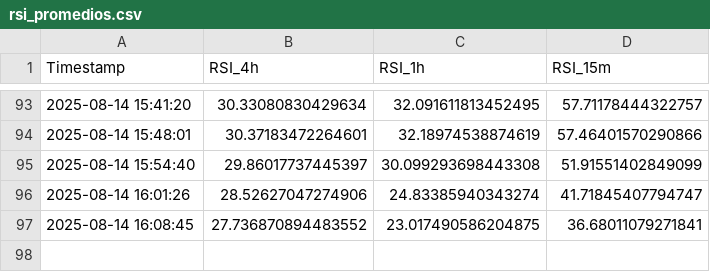
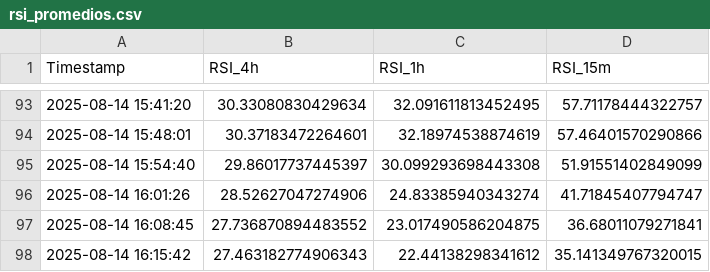
Before and after one commit to felix-zamu/mi_repo_rsi, a CSV file: rsi_promedios.csv, drawn as a sheet; only a part is shown, gaps mark what is left out; the diff names each change by its address in the sheet, - before the commit and + after, or states it on an @@ line.

```diff
--- a/rsi_promedios.csv
+++ b/rsi_promedios.csv
+row 98: 2025-08-14 16:15:42 | 27.463182774906343 | 22.44138298341612 | 35.141349767320015
```
Also changed, not shown: 2 other files.
